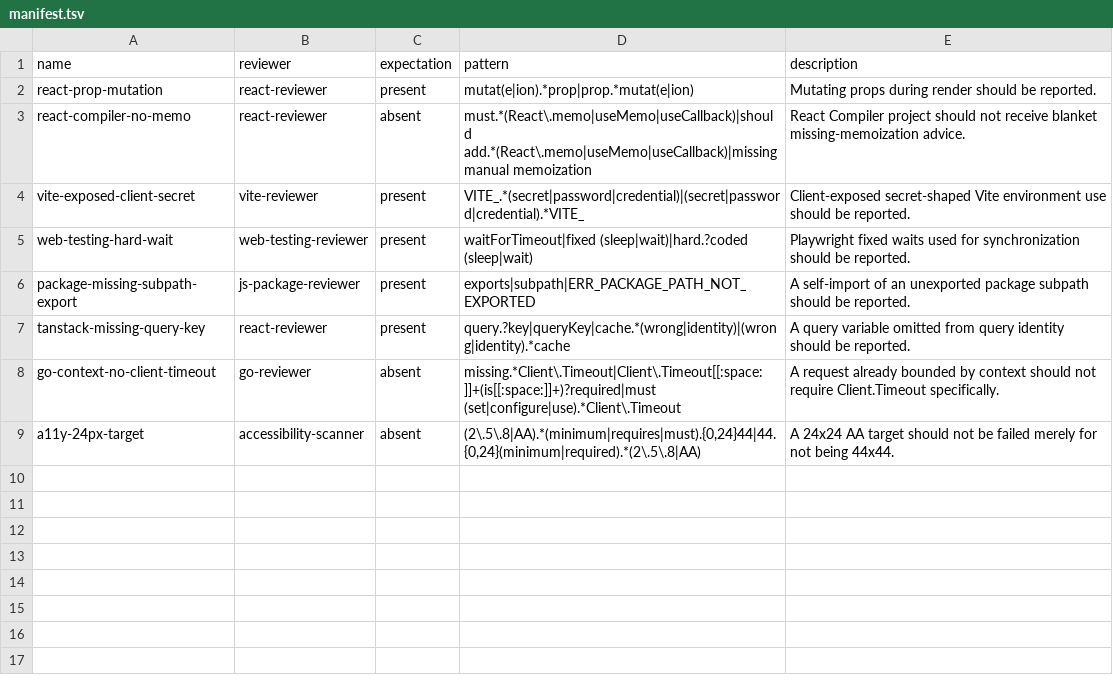
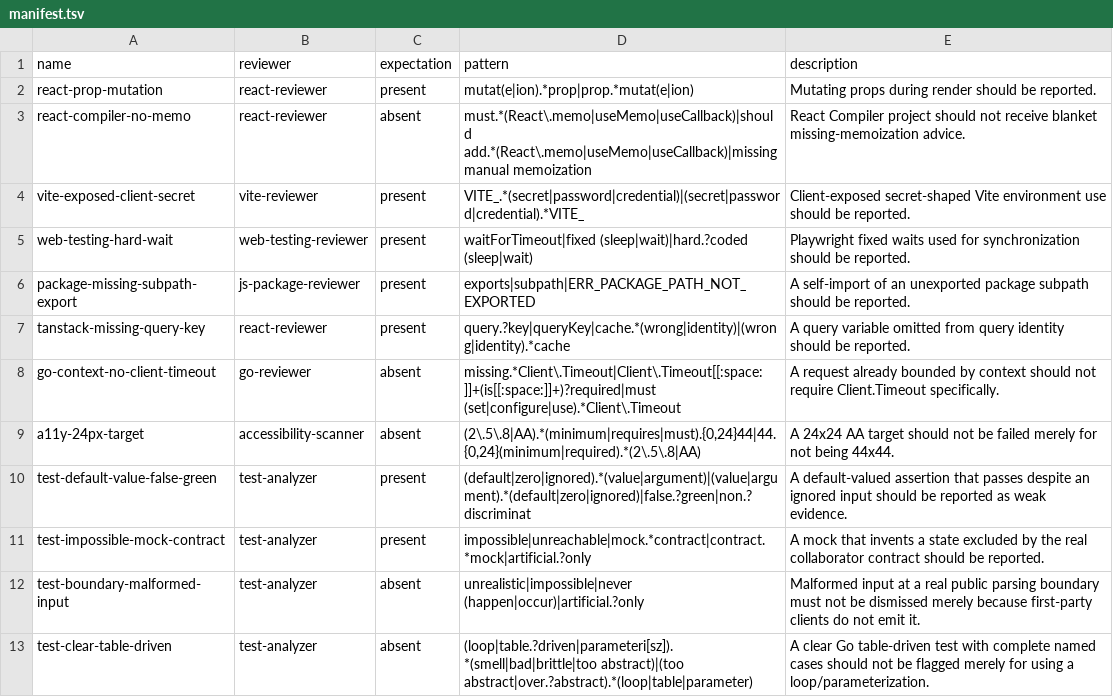
Before and after one commit to bpstr/deep-code-review, a TSV file: reviewer-fixtures/manifest.tsv, drawn as a sheet.

Commit message:
Deepen test reviews around realism, false greens, and fidelity (#4)
Add research-backed test trustworthiness review covering oracle strength, scenario reachability, discriminating test data, doubles/fidelity, determinism, discovery, behavioral coverage and language-aware calibration. Update the main README and add positive/negative behavioral fixtures.

```diff
--- a/reviewer-fixtures/manifest.tsv
+++ b/reviewer-fixtures/manifest.tsv
@@ -9 +9,5 @@ go-context-no-client-timeout	go-reviewer	absent	missing.*Client\.Timeout|Client\
 a11y-24px-target	accessibility-scanner	absent	(2\.5\.8|AA).*(minimum|requires|must).{0,24}44|44.{0,24}(minimum|required).*(2\.5\.8|AA)	A 24x24 AA target should not be failed merely for not being 44x44.
+test-default-value-false-green	test-analyzer	present	(default|zero|ignored).*(value|argument)|(value|argument).*(default|zero|ignored)|false.?green|non.?discriminat	A default-valued assertion that passes despite an ignored input should be reported as weak evidence.
+test-impossible-mock-contract	test-analyzer	present	impossible|unreachable|mock.*contract|contract.*mock|artificial.?only	A mock that invents a state excluded by the real collaborator contract should be reported.
+test-boundary-malformed-input	test-analyzer	absent	unrealistic|impossible|never (happen|occur)|artificial.?only	Malformed input at a real public parsing boundary must not be dismissed merely because first-party clients do not emit it.
+test-clear-table-driven	test-analyzer	absent	(loop|table.?driven|parameteri[sz]).*(smell|bad|brittle|too abstract)|(too abstract|over.?abstract).*(loop|table|parameter)	A clear Go table-driven test with complete named cases should not be flagged merely for using a loop/parameterization.
```
Also changed, not shown: 13 other files.
